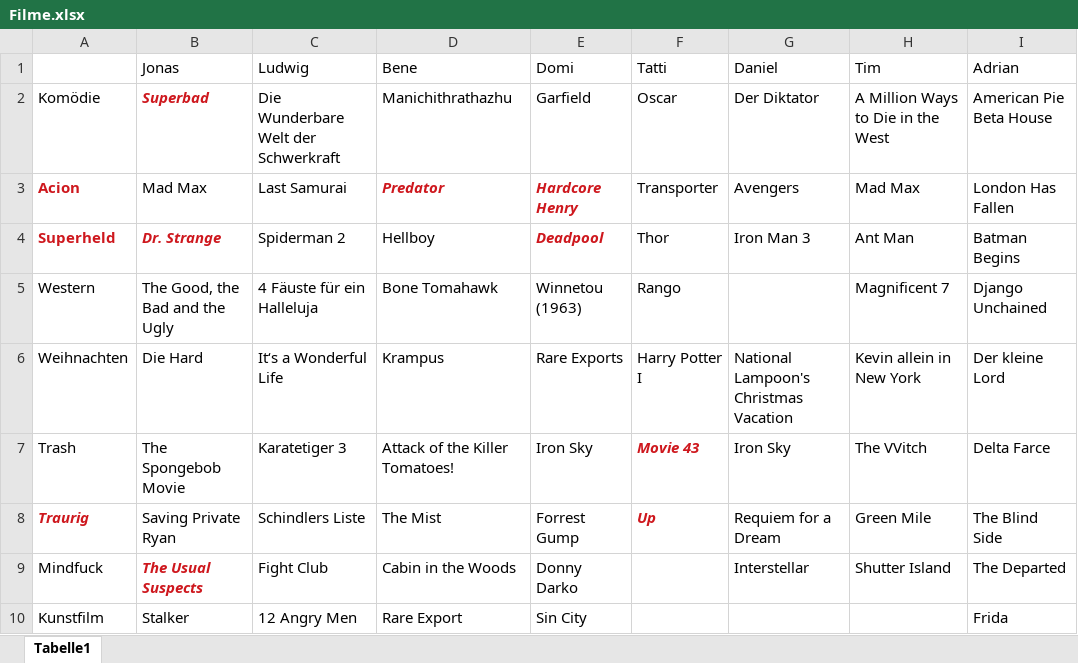
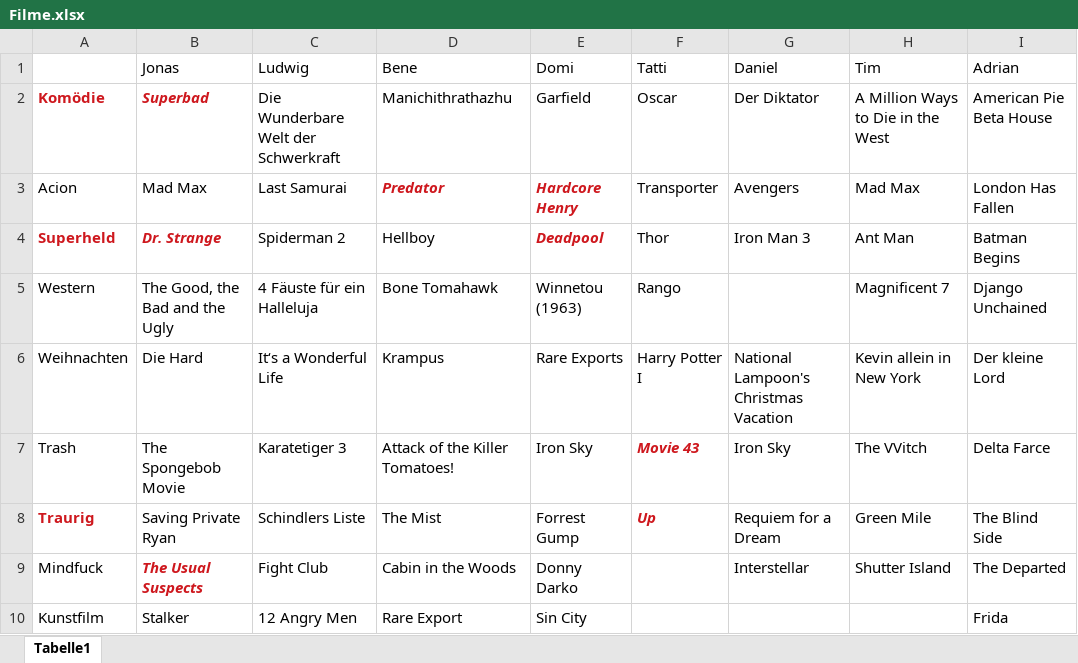
Before and after one commit to jonas-fischer/filme, an Excel workbook: Filme.xlsx, sheet Tabelle1, drawn as a sheet; only a part is shown; values as stored, in another font and other column widths than the file's, no borders; the diff names each change by its address in the sheet, - before the commit and + after, or states it on an @@ line.

Commit message:
korrektur

```diff
--- a/Filme.xlsx (sheet Tabelle1)
+++ b/Filme.xlsx (sheet Tabelle1)
@@ A2 bold: off → on, text colour: black → #CE181E @@
@@ A3 bold: on → off, text colour: #CE181E → black @@
-A8 italic: on
+A8 italic: off
```
